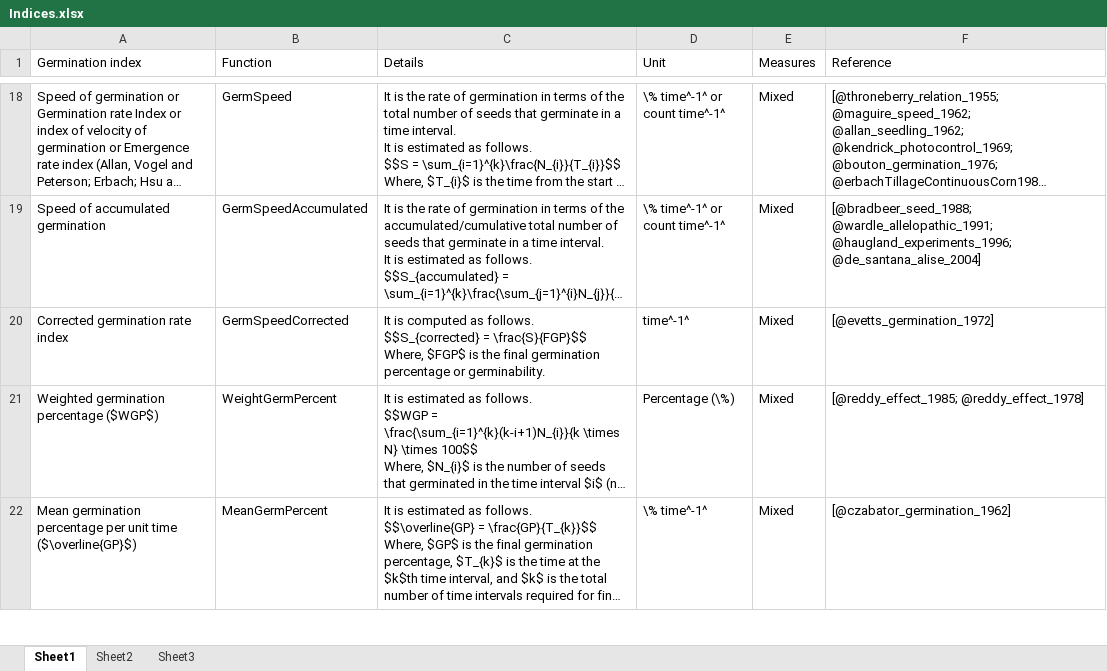
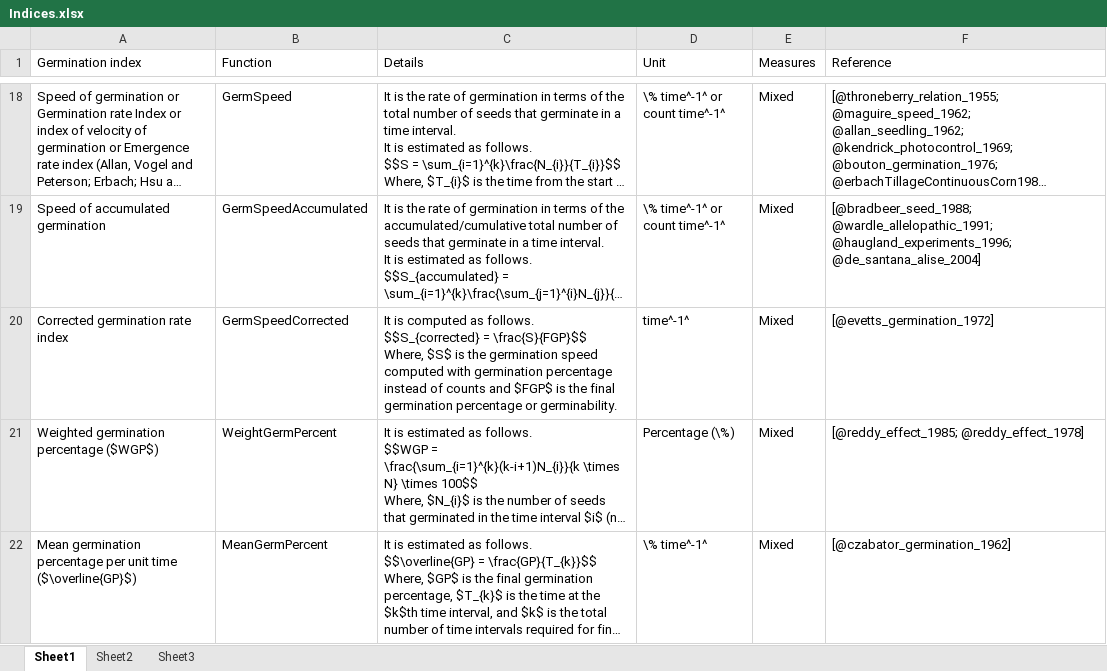
Before and after one commit to aravind-j/germinationmetrics, an Excel workbook: vignettes/Indices.xlsx, sheet Sheet1, drawn as a sheet; only a part is shown, gaps mark what is left out; long unchanged cells end in …; values as stored, in another font and other column widths than the file's, no borders; ↵ is a line break in a cell; the diff names each change by its address in the sheet, - before the commit and + after, or states it on an @@ line.

Commit message:
Use percent instead of counts for CorrectedGermSpeed

```diff
--- a/vignettes/Indices.xlsx (sheet Sheet1)
+++ b/vignettes/Indices.xlsx (sheet Sheet1)
-C20 (Details): …\frac{S}{FGP}$$ ↵ Where, $FGP$ is…
+C20 (Details): …\frac{S}{FGP}$$ ↵ Where, $S$ is the germination speed computed with germination percentage instead of counts and $FGP$ is…
```
Also changed, not shown: 6 other files.
